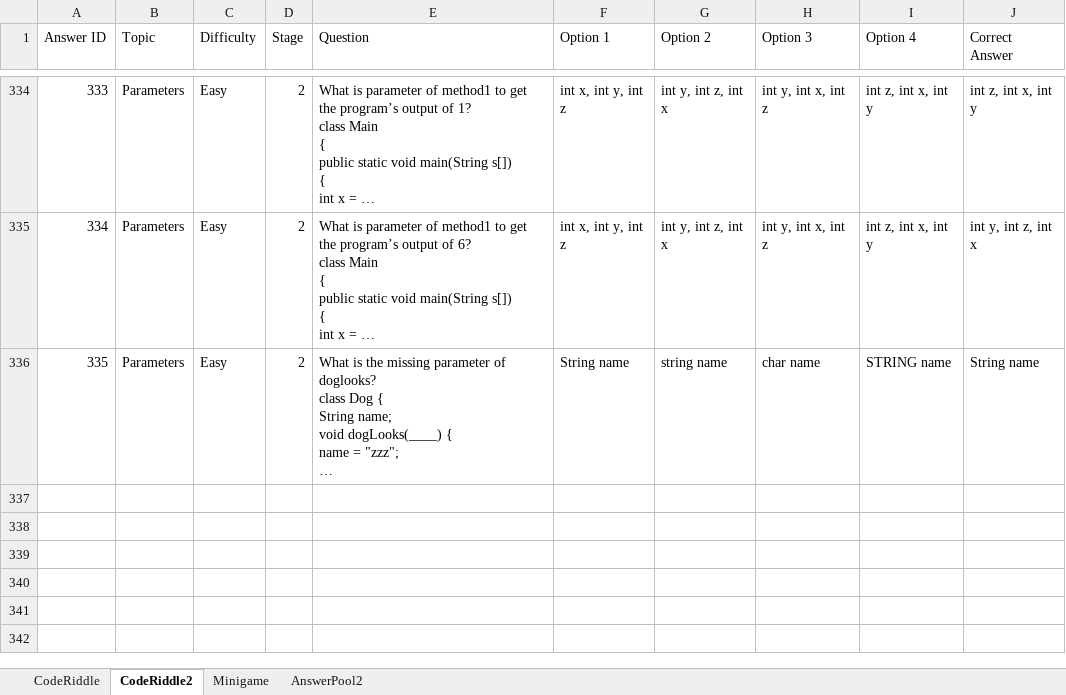
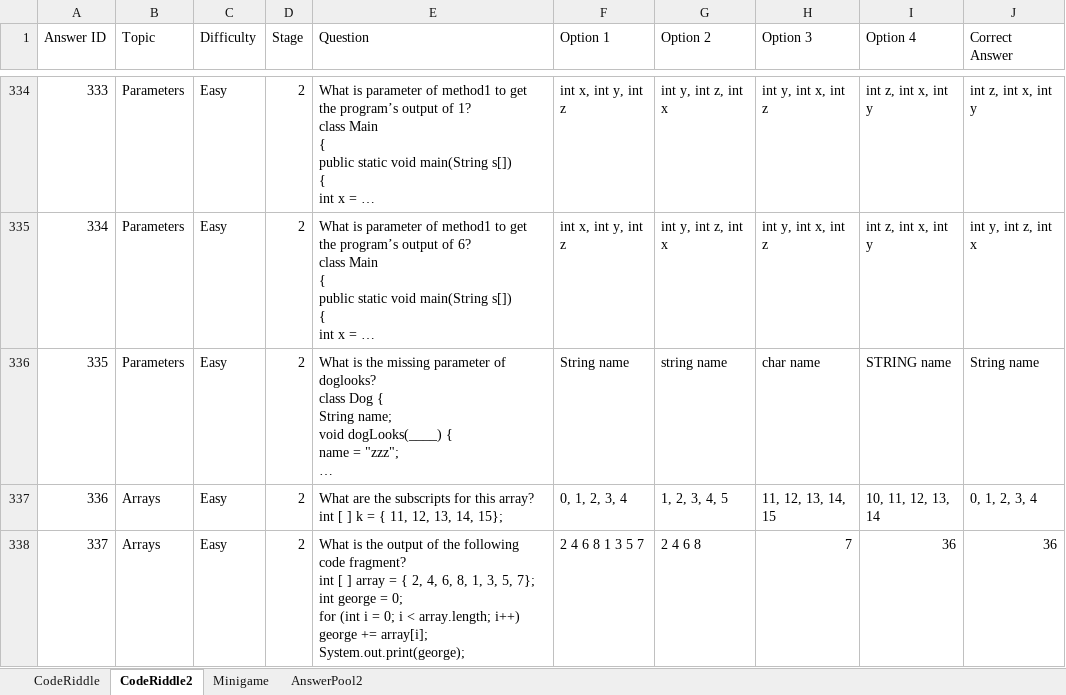
Before and after one commit to fernandezaaron/CodexLearning, an Excel workbook: assets/excel/Minigames.xlsx, sheet CodeRiddle2, drawn as a sheet; only a part is shown, gaps mark what is left out; long unchanged cells end in …; values as stored, in another font and other column widths than the file's, no borders; ↵ is a line break in a cell; the diff covers the shown part only; the diff names each change by its address in the sheet, - before the commit and + after, or states it on an @@ line.

```diff
--- a/assets/excel/Minigames.xlsx (sheet CodeRiddle2)
+++ b/assets/excel/Minigames.xlsx (sheet CodeRiddle2)
+row 337: 336 | Arrays | Easy | 2 | What are the subscripts for this array? ↵ int [ ] k = { 11, 12, 13, 14, 15}; | 0, 1, 2, 3, 4 | 1, 2, 3, 4, 5 | 11, 12, 13, 14, 15 | 10, 11, 12, 13, 14 | 0, 1, 2, 3, 4
+row 338: 337 | Arrays | Easy | 2 | What is the output of the following code fragment? ↵ int [ ] array = { 2, 4, 6, 8, 1, 3, 5, 7}; ↵ int george = 0; ↵ for (int i = 0; i < array.length; i++) ↵ george += array[i]; ↵ System.out.print(george); | 2 4 6 8 1 3 5 7 | 2 4 6 8 | 7 | 36 | 36
```
Also changed, not shown: 1 added row elsewhere in this sheet, 12 other files.
